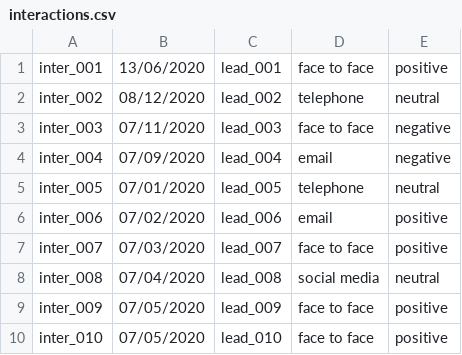
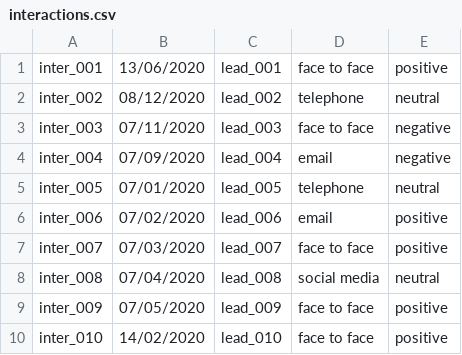
Before and after one commit to Aiden181/Assignment, a CSV file: interactions.csv, drawn as a sheet.

```diff
--- a/interactions.csv
+++ b/interactions.csv
@@ -9,2 +9,2 @@ inter_008,07/04/2020,lead_008,social media,neutral
 inter_009,07/05/2020,lead_009,face to face,positive
-inter_010,07/05/2020,lead_010,face to face,positive
+inter_010,14/02/2020,lead_010,face to face,positive
```
Also changed, not shown: leads.csv, 4 other files.
